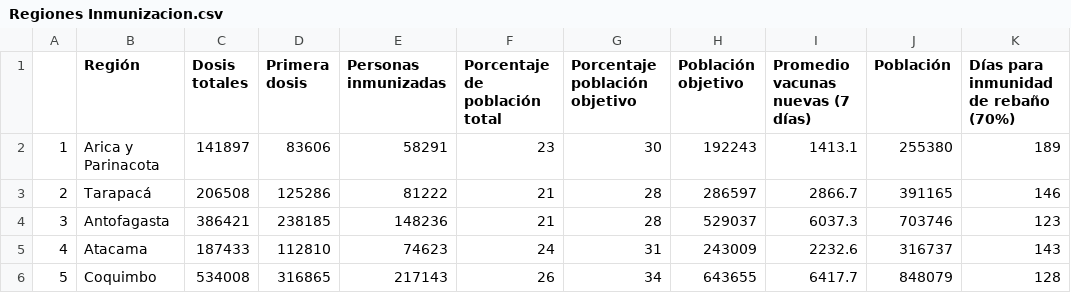
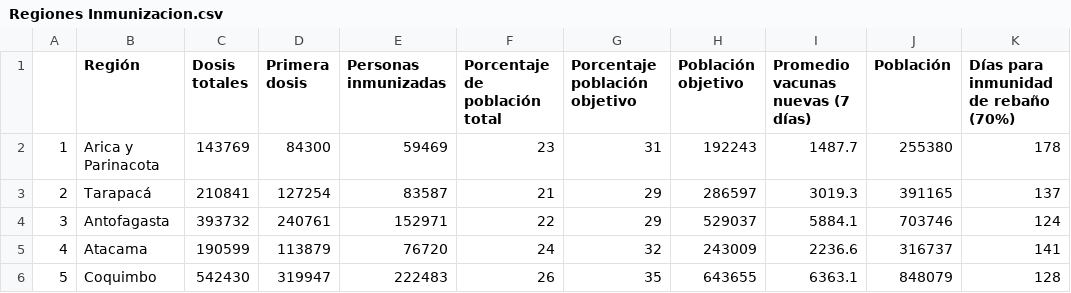
Before and after one commit to ftahumadalobos/sarscv19-mr, a CSV file: Contagios-Totales y cada 7 días/Regiones Inmunizacion.csv, drawn as a sheet; only a part is shown; the diff covers the shown part only; the diff names each change by its address in the sheet, - before the commit and + after, or states it on an @@ line.

```diff
--- a/Contagios-Totales y cada 7 días/Regiones Inmunizacion.csv
+++ b/Contagios-Totales y cada 7 días/Regiones Inmunizacion.csv
-C2 (Dosis totales): 141897
+C2 (Dosis totales): 143769
-D2 (Primera dosis): 83606
+D2 (Primera dosis): 84300
-E2 (Personas inmunizadas): 58291
+E2 (Personas inmunizadas): 59469
-G2 (Porcentaje población objetivo): 30
+G2 (Porcentaje población objetivo): 31
-I2 (Promedio vacunas nuevas (7 días)): 1413.1
+I2 (Promedio vacunas nuevas (7 días)): 1487.7
-K2: 189
+K2: 178
-C3 (Dosis totales): 206508
+C3 (Dosis totales): 210841
-D3 (Primera dosis): 125286
+D3 (Primera dosis): 127254
-E3 (Personas inmunizadas): 81222
+E3 (Personas inmunizadas): 83587
-G3:G4 (Porcentaje población objetivo): 28
+G3:G4 (Porcentaje población objetivo): 29
-I3 (Promedio vacunas nuevas (7 días)): 2866.7
+I3 (Promedio vacunas nuevas (7 días)): 3019.3
-K3: 146
+K3: 137
-C4 (Dosis totales): 386421
+C4 (Dosis totales): 393732
-D4 (Primera dosis): 238185
+D4 (Primera dosis): 240761
-E4 (Personas inmunizadas): 148236
+E4 (Personas inmunizadas): 152971
-F4 (Porcentaje de población total): 21
+F4 (Porcentaje de población total): 22
-I4 (Promedio vacunas nuevas (7 días)): 6037.3
+I4 (Promedio vacunas nuevas (7 días)): 5884.1
-K4: 123
+K4: 124
-C5 (Dosis totales): 187433
+C5 (Dosis totales): 190599
-D5 (Primera dosis): 112810
+D5 (Primera dosis): 113879
-E5 (Personas inmunizadas): 74623
+E5 (Personas inmunizadas): 76720
-G5 (Porcentaje población objetivo): 31
+G5 (Porcentaje población objetivo): 32
-I5 (Promedio vacunas nuevas (7 días)): 2232.6
+I5 (Promedio vacunas nuevas (7 días)): 2236.6
-K5: 143
+K5: 141
-C6 (Dosis totales): 534008
+C6 (Dosis totales): 542430
-D6 (Primera dosis): 316865
+D6 (Primera dosis): 319947
-E6 (Personas inmunizadas): 217143
+E6 (Personas inmunizadas): 222483
-G6 (Porcentaje población objetivo): 34
+G6 (Porcentaje población objetivo): 35
-I6 (Promedio vacunas nuevas (7 días)): 6417.7
+I6 (Promedio vacunas nuevas (7 días)): 6363.1
```
Also changed, not shown: 77 edited cells elsewhere in this file, Contagios-Totales y cada 7 días/Vacunas por tramo de edad.csv.
